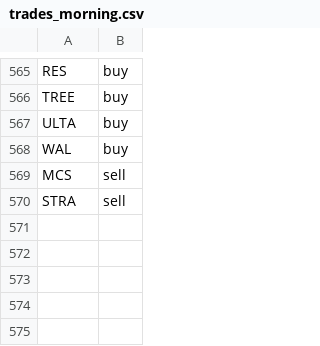
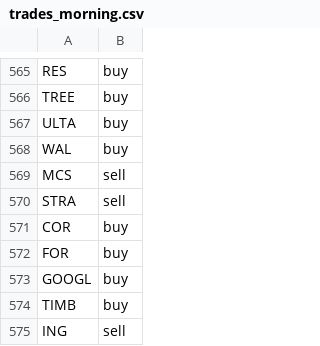
Before and after one commit to jolie-mcdonnell/llm_trader, a CSV file: data/trades_morning.csv, drawn as a sheet; only a part is shown, gaps mark what is left out.

```diff
--- a/data/trades_morning.csv
+++ b/data/trades_morning.csv
@@ -570 +570,6 @@ MCS,sell
 STRA,sell
+COR,buy
+FOR,buy
+GOOGL,buy
+TIMB,buy
+ING,sell
```
